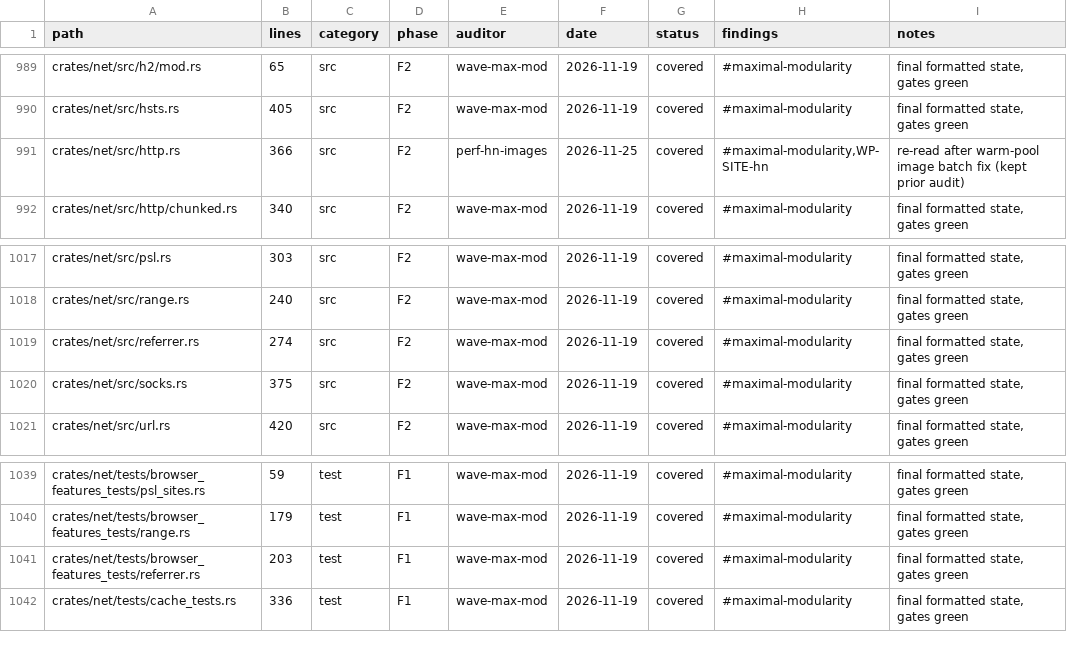
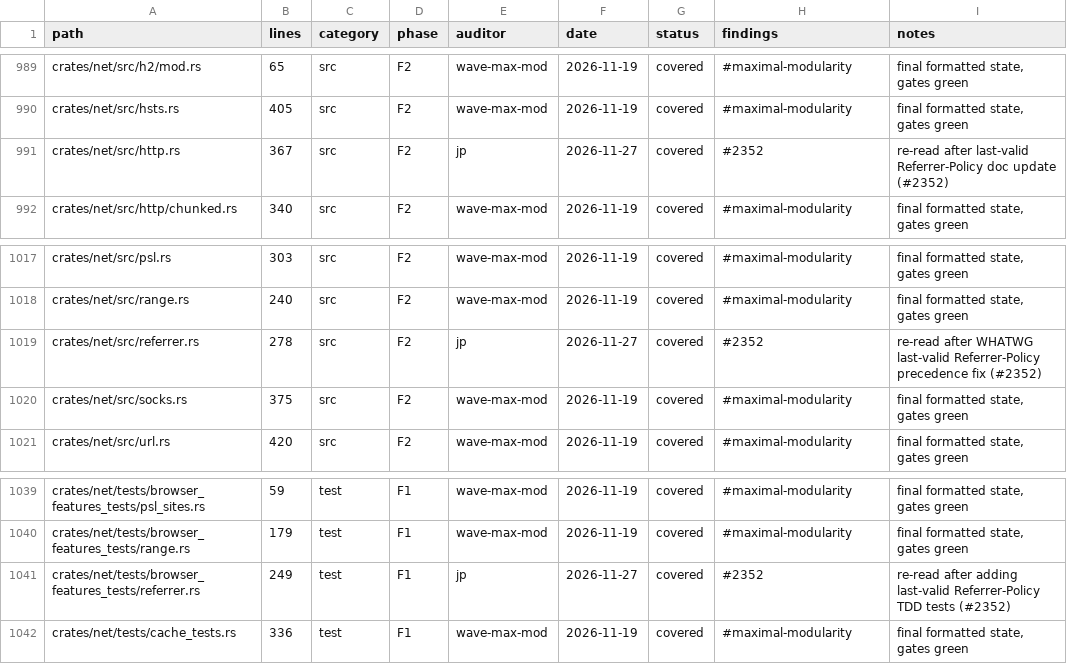
Before and after one commit to juanpimg/Megi, a TSV file: docs/audit/coverage.tsv, drawn as a sheet; only a part is shown, gaps mark what is left out.

Commit message:
fix(net): WP-issue-2352 honour last valid Referrer-Policy
Signed-off-by: lolmg445 <251754279+lolmg445@users.noreply.github.com>

```diff
--- a/docs/audit/coverage.tsv
+++ b/docs/audit/coverage.tsv
@@ -990,3 +990,3 @@ crates/net/src/h2/mod.rs	65	src	F2	wave-max-mod	2026-11-19	covered	#maximal-modu
 crates/net/src/hsts.rs	405	src	F2	wave-max-mod	2026-11-19	covered	#maximal-modularity	final formatted state, gates green
-crates/net/src/http.rs	366	src	F2	perf-hn-images	2026-11-25	covered	#maximal-modularity,WP-SITE-hn	re-read after warm-pool image batch fix (kept prior audit)
+crates/net/src/http.rs	367	src	F2	jp	2026-11-27	covered	#2352	re-read after last-valid Referrer-Policy doc update (#2352)
 crates/net/src/http/chunked.rs	340	src	F2	wave-max-mod	2026-11-19	covered	#maximal-modularity	final formatted state, gates green
@@ -1018,3 +1018,3 @@ crates/net/src/psl.rs	303	src	F2	wave-max-mod	2026-11-19	covered	#maximal-modula
 crates/net/src/range.rs	240	src	F2	wave-max-mod	2026-11-19	covered	#maximal-modularity	final formatted state, gates green
-crates/net/src/referrer.rs	274	src	F2	wave-max-mod	2026-11-19	covered	#maximal-modularity	final formatted state, gates green
+crates/net/src/referrer.rs	278	src	F2	jp	2026-11-27	covered	#2352	re-read after WHATWG last-valid Referrer-Policy precedence fix (#2352)
 crates/net/src/socks.rs	375	src	F2	wave-max-mod	2026-11-19	covered	#maximal-modularity	final formatted state, gates green
@@ -1040,3 +1040,3 @@ crates/net/tests/browser_features_tests/psl_sites.rs	59	test	F1	wave-max-mod	202
 crates/net/tests/browser_features_tests/range.rs	179	test	F1	wave-max-mod	2026-11-19	covered	#maximal-modularity	final formatted state, gates green
-crates/net/tests/browser_features_tests/referrer.rs	203	test	F1	wave-max-mod	2026-11-19	covered	#maximal-modularity	final formatted state, gates green
+crates/net/tests/browser_features_tests/referrer.rs	249	test	F1	jp	2026-11-27	covered	#2352	re-read after adding last-valid Referrer-Policy TDD tests (#2352)
 crates/net/tests/cache_tests.rs	336	test	F1	wave-max-mod	2026-11-19	covered	#maximal-modularity	final formatted state, gates green
```
Also changed, not shown: 3 other files.
